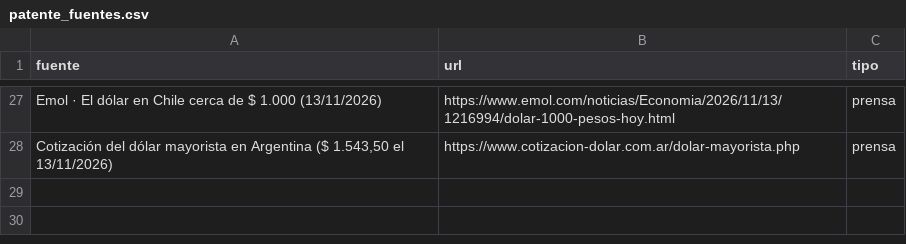
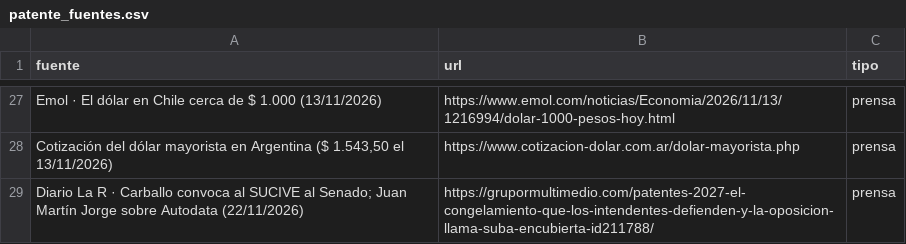
Before and after one commit to GuilleCodeUY/Revision_Estado_Uruguay, a CSV file: publico/patente_fuentes.csv, drawn as a sheet; only a part is shown, gaps mark what is left out; the diff names each change by its address in the sheet, - before the commit and + after, or states it on an @@ line.

Commit message:
Patente: convocatoria del SUCIVE al Senado y denuncia sobre Autodata (22/11)

```diff
--- a/publico/patente_fuentes.csv
+++ b/publico/patente_fuentes.csv
+row 29: Diario La R · Carballo convoca al SUCIVE al Senado; Juan Martín Jorge sobre Autodata (22/11/2026) | https://grupormultimedio.com/patentes-2027-el-congelamiento-que-los-intendentes-defienden-y-la-oposicion-llama-suba-encubierta-id211788/ | prensa
```
Also changed, not shown: 4 other files.
